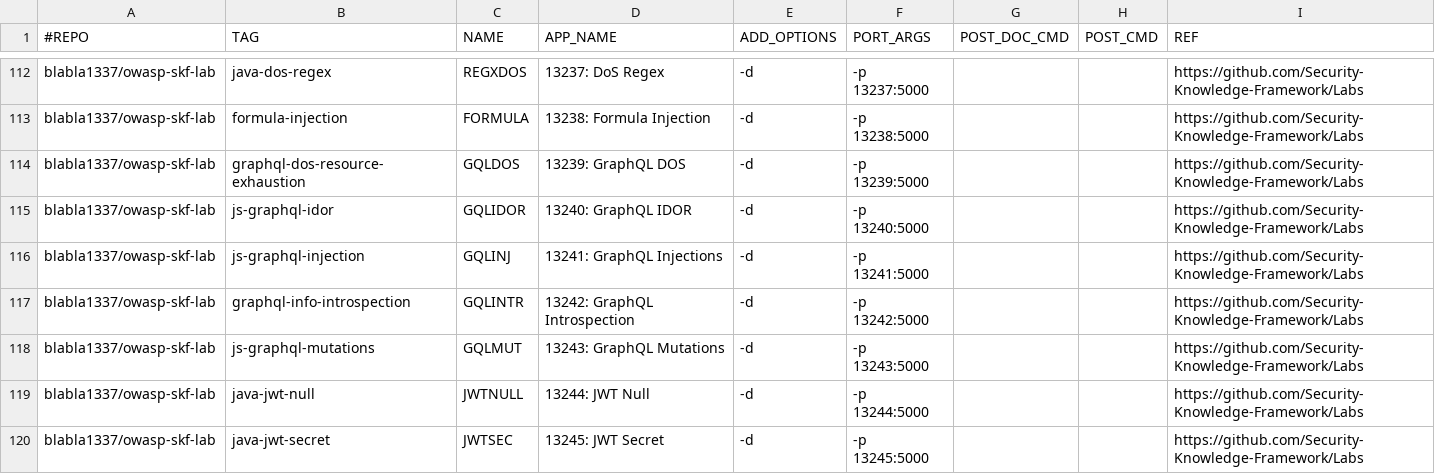
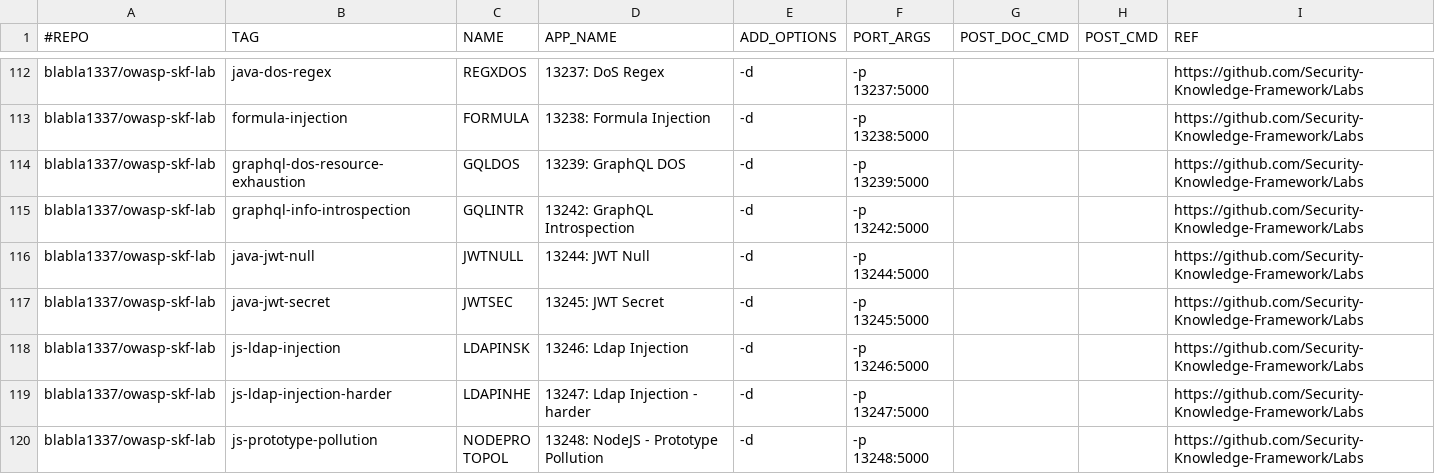
Before and after one commit to netsquare/OVLC, a CSV file: doclist.csv, drawn as a sheet; only a part is shown, gaps mark what is left out; the shorter side is filled out with more unchanged rows.

Commit message:
Update doclist.csv
Images have been removed by the owner.

```diff
--- a/doclist.csv
+++ b/doclist.csv
@@ -114,6 +114,3 @@ blabla1337/owasp-skf-lab,formula-injection,FORMULA,13238: Formula Injection,-d,-
 blabla1337/owasp-skf-lab,graphql-dos-resource-exhaustion,GQLDOS,13239: GraphQL DOS,-d,-p 13239:5000,,,https://github.com/Security-Knowledge-Framework/Labs
-blabla1337/owasp-skf-lab,js-graphql-idor,GQLIDOR,13240: GraphQL IDOR,-d,-p 13240:5000,,,https://github.com/Security-Knowledge-Framework/Labs
-blabla1337/owasp-skf-lab,js-graphql-injection,GQLINJ,13241: GraphQL Injections,-d,-p 13241:5000,,,https://github.com/Security-Knowledge-Framework/Labs
 blabla1337/owasp-skf-lab,graphql-info-introspection,GQLINTR,13242: GraphQL Introspection,-d,-p 13242:5000,,,https://github.com/Security-Knowledge-Framework/Labs
-blabla1337/owasp-skf-lab,js-graphql-mutations,GQLMUT,13243: GraphQL Mutations,-d,-p 13243:5000,,,https://github.com/Security-Knowledge-Framework/Labs
 blabla1337/owasp-skf-lab,java-jwt-null,JWTNULL,13244: JWT Null,-d,-p 13244:5000,,,https://github.com/Security-Knowledge-Framework/Labs
```
